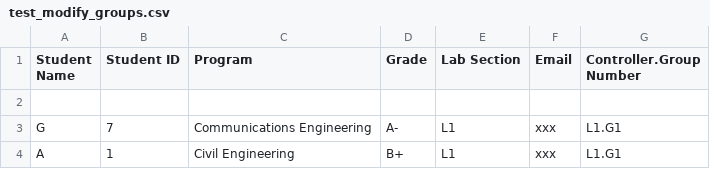
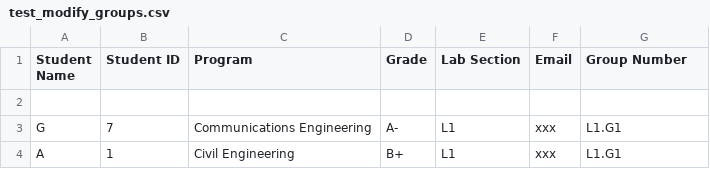
Before and after one commit to erica925/team-generation-project, a CSV file: test files/test_modify_groups.csv, drawn as a sheet; only a part is shown.

Commit message:
Update test_modify_groups.csv

```diff
--- a/test files/test_modify_groups.csv
+++ b/test files/test_modify_groups.csv
@@ -1,2 +1,2 @@
-Student Name,Student ID,Program,Grade,Lab Section,Email,Controller.Group Number
+Student Name,Student ID,Program,Grade,Lab Section,Email,Group Number
 
```
